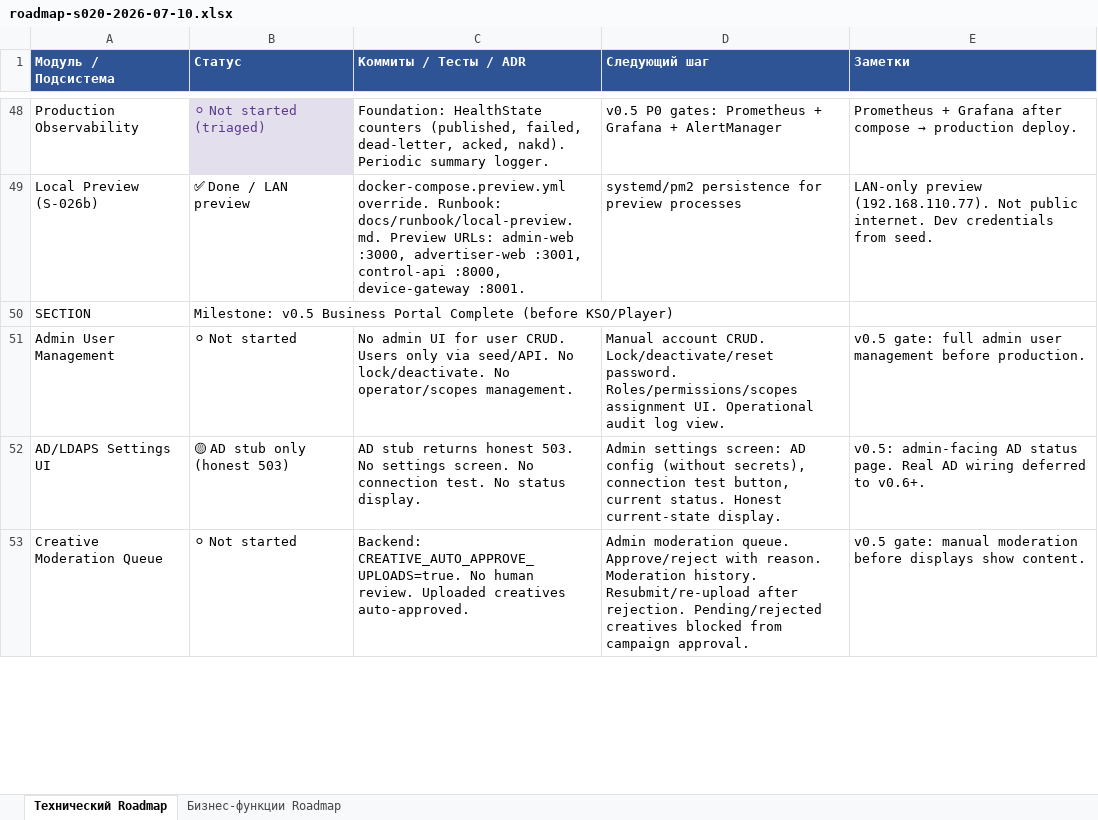
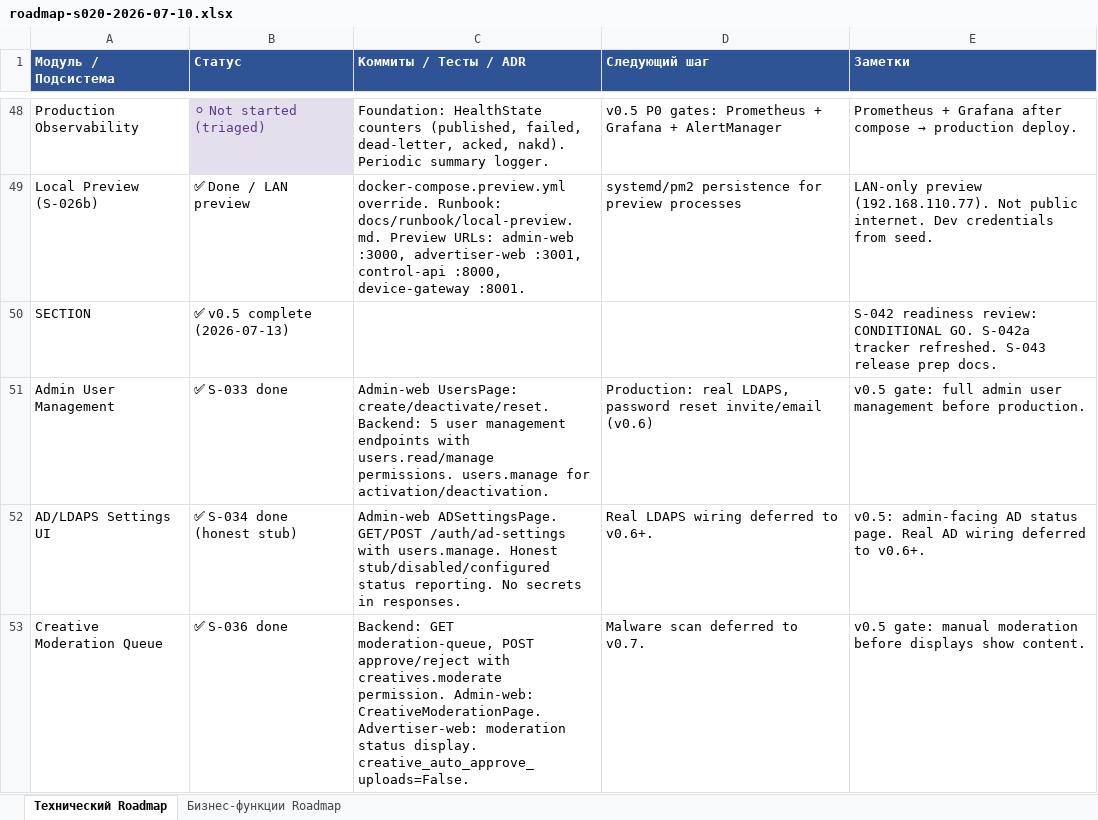
Before and after one commit to santanas-dev/retail-media-platform-enterprise, an Excel workbook: docs/product/roadmap-s020-2026-07-10.xlsx, sheet Технический Roadmap, drawn as a sheet; only a part is shown, gaps mark what is left out; values as stored, in another font and other column widths than the file's, no borders; the diff covers the shown part only; the diff names each change by its address in the sheet, - before the commit and + after, or states it on an @@ line.

Commit message:
docs: prepare v0.5 business portal release
- release-versioning.md: add v0.5-business-portal-complete section
  with full capabilities, technical summary, known limitations,
  rollback notes, and proposed tag SHA (5c41a6a — last code baseline)
- production-gaps-triage.md: update baseline to v0.5 (SHA, test
  counts, CI status), mark v0.5 P0 gates closed (S-030/S-031),
  refresh recommendation section
- roadmap-s020.xlsx: update v0.5 milestone rows — admin user
  management, AD settings, creative moderation, inventory UI,
  campaign approval, advertiser cabinet, PoP CSV export,
  KSO blocker cleared. 2 sheets preserved.

```diff
--- a/docs/product/roadmap-s020-2026-07-10.xlsx (sheet Технический Roadmap)
+++ b/docs/product/roadmap-s020-2026-07-10.xlsx (sheet Технический Roadmap)
-B50 (Статус): Milestone: v0.5 Business Portal Complete (before KSO/Player)
+B50 (Статус): ✅ v0.5 complete (2026-07-13)
-E50 (Заметки): (empty)
+E50 (Заметки): S-042 readiness review: CONDITIONAL GO. S-042a tracker refreshed. S-043 release prep docs.
-B51 (Статус): ⚪ Not started
+B51 (Статус): ✅ S-033 done
-C51 (Коммиты / Тесты / ADR): No admin UI for user CRUD. Users only via seed/API. No lock/deactivate. No operator/scopes management.
+C51 (Коммиты / Тесты / ADR): Admin-web UsersPage: create/deactivate/reset. Backend: 5 user management endpoints with users.read/manage permissions. users.manage for activation/deactivation.
-D51 (Следующий шаг): Manual account CRUD. Lock/deactivate/reset password. Roles/permissions/scopes assignment UI. Operational audit log view.
+D51 (Следующий шаг): Production: real LDAPS, password reset invite/email (v0.6)
-B52 (Статус): 🟡 AD stub only (honest 503)
+B52 (Статус): ✅ S-034 done (honest stub)
-C52 (Коммиты / Тесты / ADR): AD stub returns honest 503. No settings screen. No connection test. No status display.
+C52 (Коммиты / Тесты / ADR): Admin-web ADSettingsPage. GET/POST /auth/ad-settings with users.manage. Honest stub/disabled/configured status reporting. No secrets in responses.
-D52 (Следующий шаг): Admin settings screen: AD config (without secrets), connection test button, current status. Honest current-state display.
+D52 (Следующий шаг): Real LDAPS wiring deferred to v0.6+.
-B53 (Статус): ⚪ Not started
+B53 (Статус): ✅ S-036 done
-C53 (Коммиты / Тесты / ADR): Backend: CREATIVE_AUTO_APPROVE_UPLOADS=true. No human review. Uploaded creatives auto-approved.
+C53 (Коммиты / Тесты / ADR): Backend: GET moderation-queue, POST approve/reject with creatives.moderate permission. Admin-web: CreativeModerationPage. Advertiser-web: moderation status display. creative_auto_approve_uploads=False.
-D53 (Следующий шаг): Admin moderation queue. Approve/reject with reason. Moderation history. Resubmit/re-upload after rejection. Pending/rejected creatives blocked from campaign approval.
+D53 (Следующий шаг): Malware scan deferred to v0.7.
```
Also changed, not shown: 18 edited cells elsewhere in this sheet, sheet Бизнес-функции Roadmap, 2 other files.
